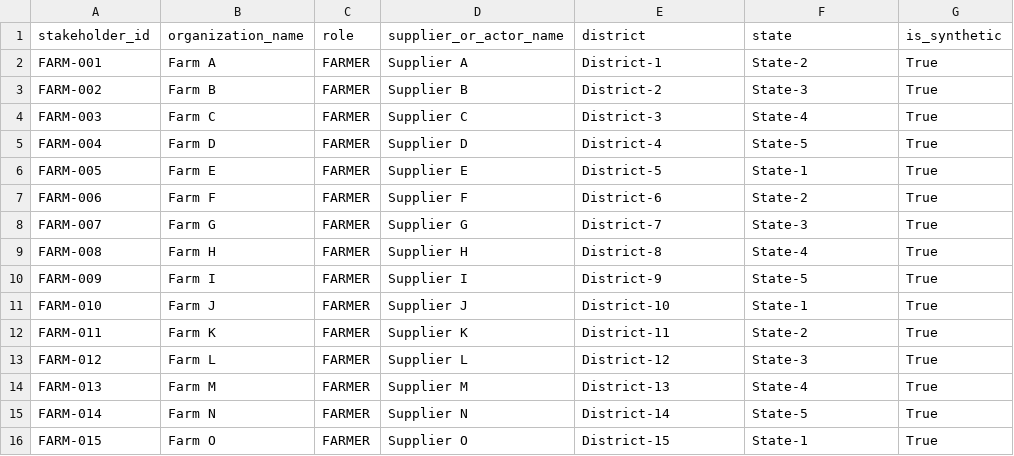
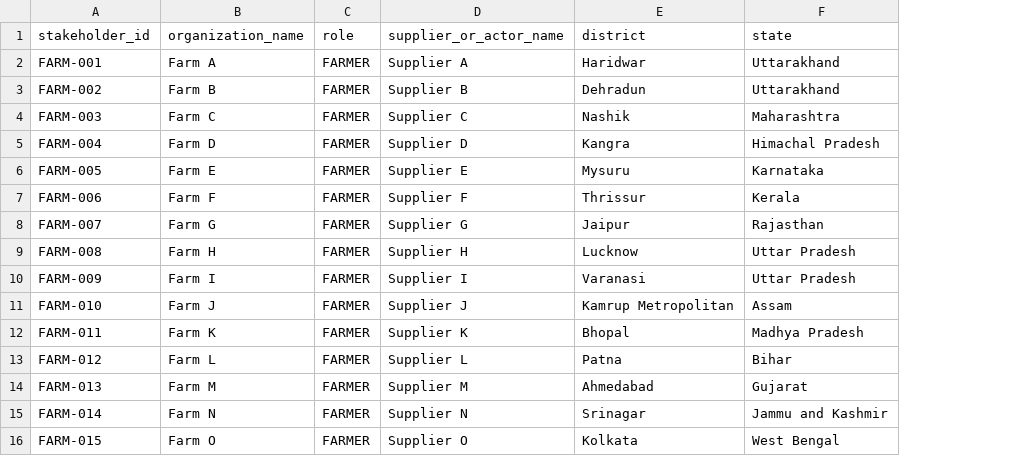
Before and after one commit to vishnusharma131313-stack/TRACEVEDA, a CSV file: BACKEND/TraceVeda_Master_Dataset/stakeholders.csv, drawn as a sheet; only a part is shown; removed rows and columns are numbered as before the commit, all else as after; the diff covers the shown part only; the diff names each change by its address in the sheet, - before the commit and + after, or states it on an @@ line.

```diff
--- a/BACKEND/TraceVeda_Master_Dataset/stakeholders.csv
+++ b/BACKEND/TraceVeda_Master_Dataset/stakeholders.csv
-column G (is_synthetic), rows 2-16: all True
-E2 (district): District-1
+E2 (district): Haridwar
-F2 (state): State-2
+F2 (state): Uttarakhand
-E3 (district): District-2
+E3 (district): Dehradun
-F3 (state): State-3
+F3 (state): Uttarakhand
-E4 (district): District-3
+E4 (district): Nashik
-F4 (state): State-4
+F4 (state): Maharashtra
-E5 (district): District-4
+E5 (district): Kangra
-F5 (state): State-5
+F5 (state): Himachal Pradesh
-E6 (district): District-5
+E6 (district): Mysuru
-F6 (state): State-1
+F6 (state): Karnataka
-E7 (district): District-6
+E7 (district): Thrissur
-F7 (state): State-2
+F7 (state): Kerala
-E8 (district): District-7
+E8 (district): Jaipur
-F8 (state): State-3
+F8 (state): Rajasthan
-E9 (district): District-8
+E9 (district): Lucknow
-F9 (state): State-4
+F9 (state): Uttar Pradesh
-E10 (district): District-9
+E10 (district): Varanasi
-F10 (state): State-5
+F10 (state): Uttar Pradesh
-E11 (district): District-10
+E11 (district): Kamrup Metropolitan
-F11 (state): State-1
+F11 (state): Assam
-E12 (district): District-11
+E12 (district): Bhopal
-F12 (state): State-2
+F12 (state): Madhya Pradesh
-E13 (district): District-12
+E13 (district): Patna
-F13 (state): State-3
+F13 (state): Bihar
-E14 (district): District-13
+E14 (district): Ahmedabad
-F14 (state): State-4
+F14 (state): Gujarat
-E15 (district): District-14
+E15 (district): Srinagar
-F15 (state): State-5
+F15 (state): Jammu and Kashmir
-E16 (district): District-15
+E16 (district): Kolkata
-F16 (state): State-1
+F16 (state): West Bengal
```
Also changed, not shown: 9 added rows, 9 removed rows and 28 edited cells elsewhere in this file, BACKEND/TraceVeda_Master_Dataset/alerts.csv, BACKEND/TraceVeda_Master_Dataset/farms.csv, 21 other files.
